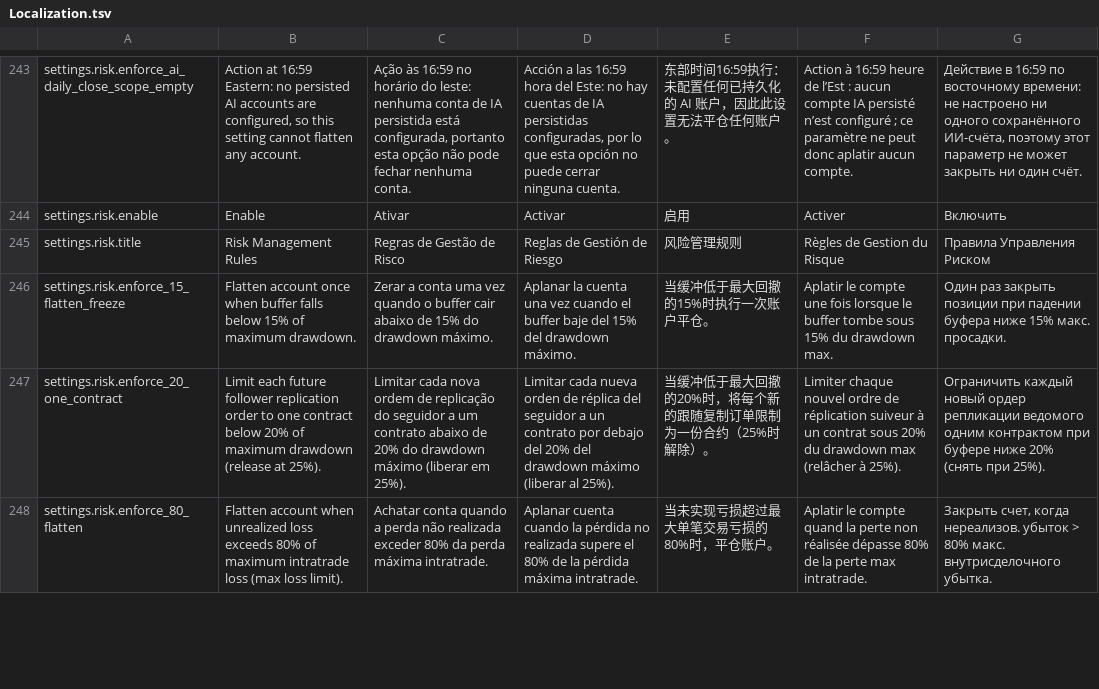
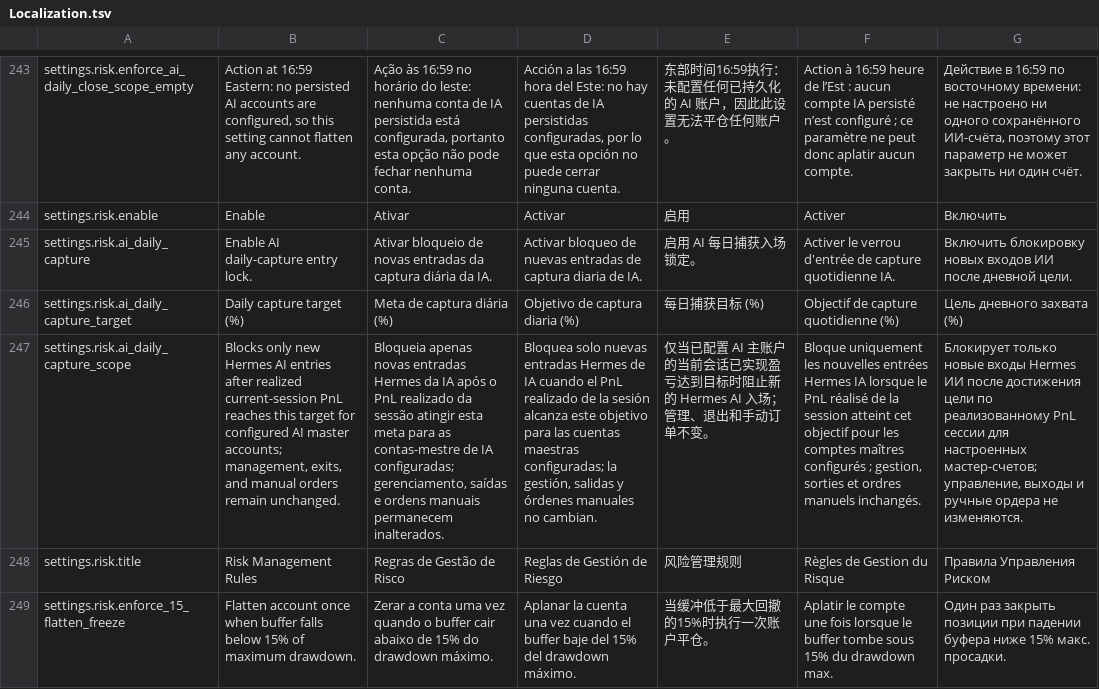
Before and after one commit to GlitchTrader/glitch, a TSV file: ninjatrader/Glitch/AddOns/GlitchAddOn/Resources/Localization.tsv, drawn as a sheet; only a part is shown, gaps mark what is left out; the shorter side is filled out with more unchanged rows; the diff names each change by its address in the sheet, - before the commit and + after, or states it on an @@ line.

Commit message:
glitch: add daily capture protection and latency reassessment

```diff
--- a/ninjatrader/Glitch/AddOns/GlitchAddOn/Resources/Localization.tsv
+++ b/ninjatrader/Glitch/AddOns/GlitchAddOn/Resources/Localization.tsv
+row 245: settings.risk.ai_daily_capture | Enable AI daily-capture entry lock. | Ativar bloqueio de novas entradas da captura diária da IA. | Activar bloqueo de nuevas entradas de captura diaria de IA. | 启用 AI 每日捕获入场锁定。 | Activer le verrou d'entrée de capture quotidienne IA. | Включить блокировку новых входов ИИ после дневной цели.
+row 246: settings.risk.ai_daily_capture_target | Daily capture target (%) | Meta de captura diária (%) | Objetivo de captura diaria (%) | 每日捕获目标 (%) | Objectif de capture quotidienne (%) | Цель дневного захвата (%)
+row 247: settings.risk.ai_daily_capture_scope | Blocks only new Hermes AI entries after realized current-session PnL reaches this target for configured AI master accounts; management, exits, and manual orders remain unchanged. | Bloqueia apenas novas entradas Hermes da IA após o PnL realizado da sessão atingir esta meta para as contas-mestre de IA configuradas; gerenciamento, saídas e ordens manuais permanecem inalterados. | Bloquea solo nuevas entradas Hermes de IA cuando el PnL realizado de la sesión alcanza este objetivo para las cuentas maestras configuradas; la gestión, salidas y órdenes manuales no cambian. | 仅当已配置 AI 主账户的当前会话已实现盈亏达到目标时阻止新的 Hermes AI 入场；管理、退出和手动订单不变。 | Bloque uniquement les nouvelles entrées Hermes IA lorsque le PnL réalisé de la session atteint cet objectif pour les comptes maîtres configurés ; gestion, sorties et ordres manuels inchangés. | Блокирует только новые входы Hermes ИИ после достижения цели по реализованному PnL сессии для настроенных мастер-счетов; управление, выходы и ручные ордера не изменяются.
```
Also changed, not shown: 9 other files.
